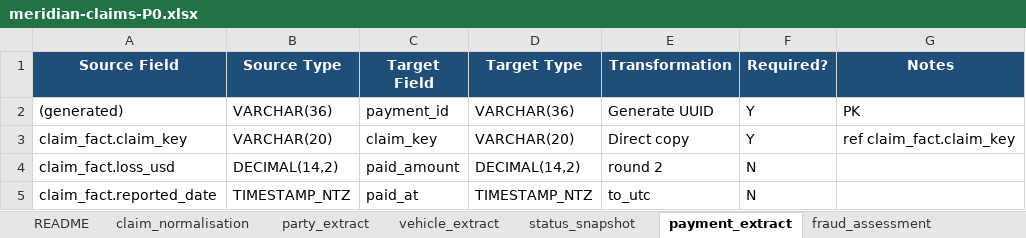
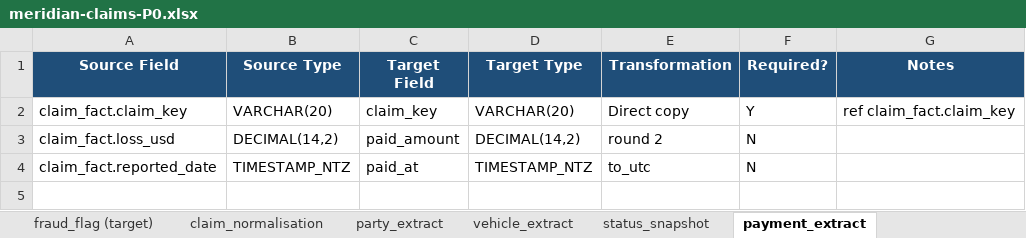
Before and after one commit to EqualExperts/satsuma-lang, an Excel workbook: evals/phase-0.5-probe/scenario/meridian-claims-P0.xlsx, sheet payment_extract, drawn as a sheet; values as stored, in another font and other column widths than the file's, no borders; the diff names each change by its address in the sheet, - before the commit and + after, or states it on an @@ line.

```diff
--- a/evals/phase-0.5-probe/scenario/meridian-claims-P0.xlsx (sheet payment_extract)
+++ b/evals/phase-0.5-probe/scenario/meridian-claims-P0.xlsx (sheet payment_extract)
+sheet tab: fraud_flag (target)
-row 2: (generated) | VARCHAR(36) | payment_id | VARCHAR(36) | Generate UUID | Y | PK
```
Also changed, not shown: sheet fraud_assessment, sheet vehicle_extract, sheet claim_normalisation, other sheet tabs, evals/phase-0.5-probe/scenario/meridian-claims-P2.xlsx, 9 other files.
